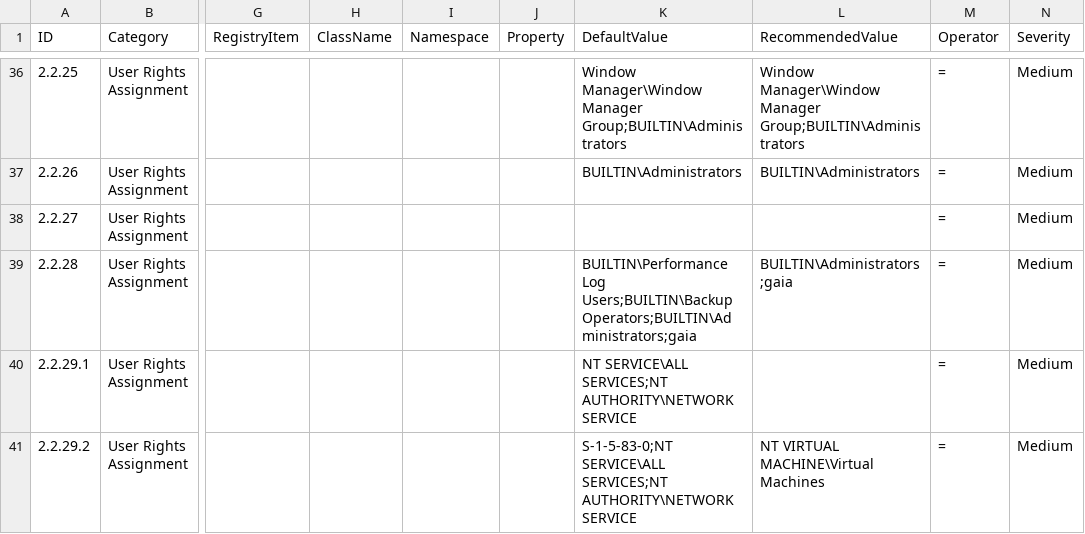
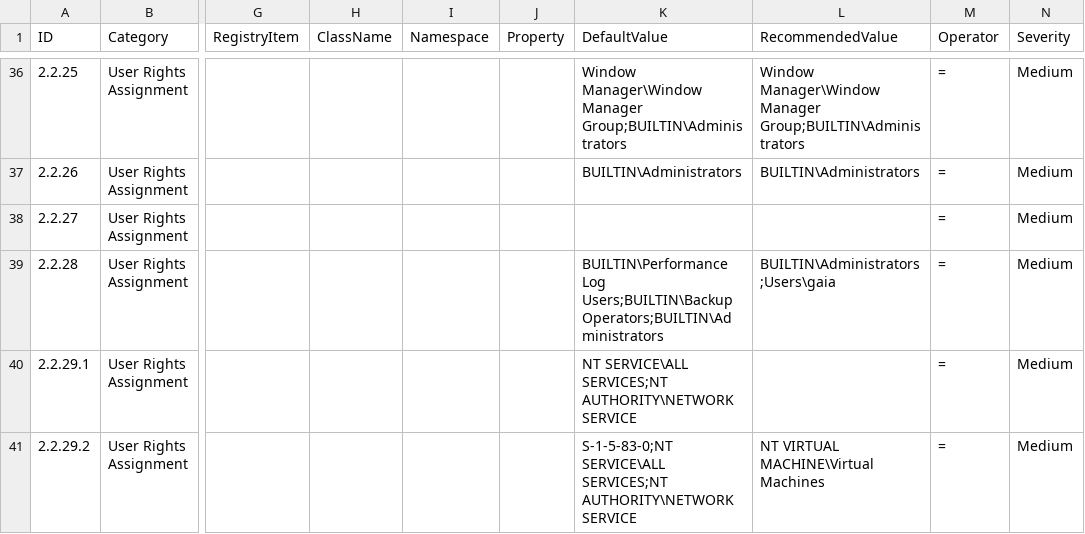
Before and after one commit to h33raj/windows_hardening, a CSV file: lists/finding_list_cis_microsoft_windows_10_enterprise_20h2_machine.csv, drawn as a sheet; only a part is shown, gaps mark what is left out; the diff names each change by its address in the sheet, - before the commit and + after, or states it on an @@ line.

Commit message:
Update finding_list_cis_microsoft_windows_10_enterprise_20h2_machine.csv

```diff
--- a/lists/finding_list_cis_microsoft_windows_10_enterprise_20h2_machine.csv
+++ b/lists/finding_list_cis_microsoft_windows_10_enterprise_20h2_machine.csv
-K39 (DefaultValue): …Log Users;BUILTIN\Backup Operators;BUILTIN\Administrators;gaia
+K39 (DefaultValue): …Log Users;BUILTIN\Backup Operators;BUILTIN\Administrators
-L39 (RecommendedValue): BUILTIN\Administrators;gaia
+L39 (RecommendedValue): BUILTIN\Administrators;Users\gaia
```
